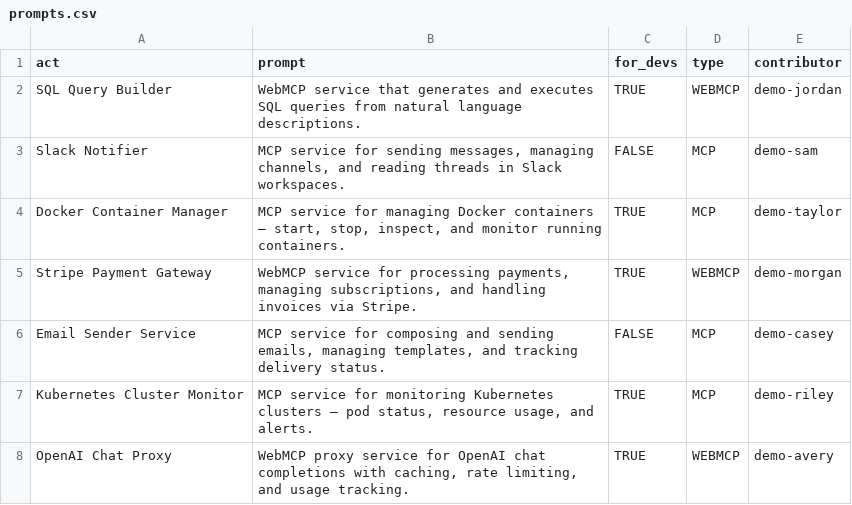
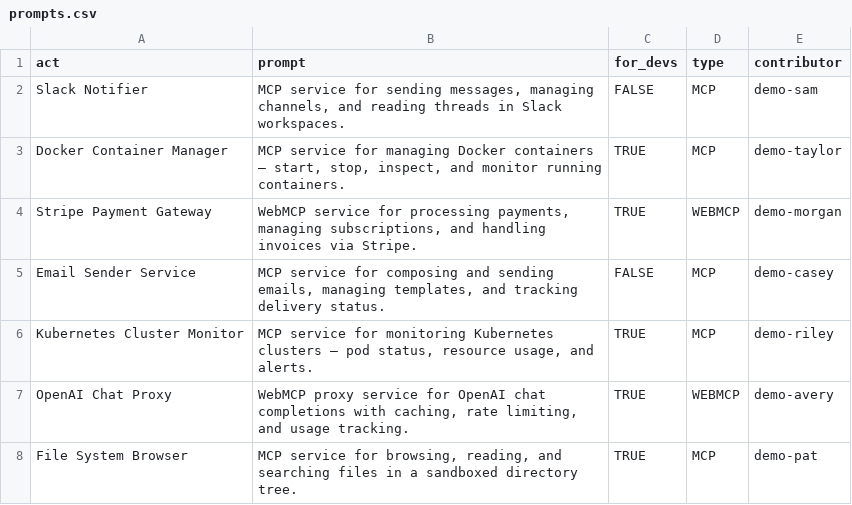
Before and after one commit to eser/webmcp.land, a CSV file: prompts.csv, drawn as a sheet; only a part is shown; the shorter side is filled out with more unchanged rows; the diff names each change by its address in the sheet, - before the commit and + after, or states it on an @@ line.

Commit message:
Remove prompt: SQL Query Builder

```diff
--- a/prompts.csv
+++ b/prompts.csv
-row 2: SQL Query Builder | WebMCP service that generates and executes SQL queries from natural language descriptions. | TRUE | WEBMCP | demo-jordan
```
